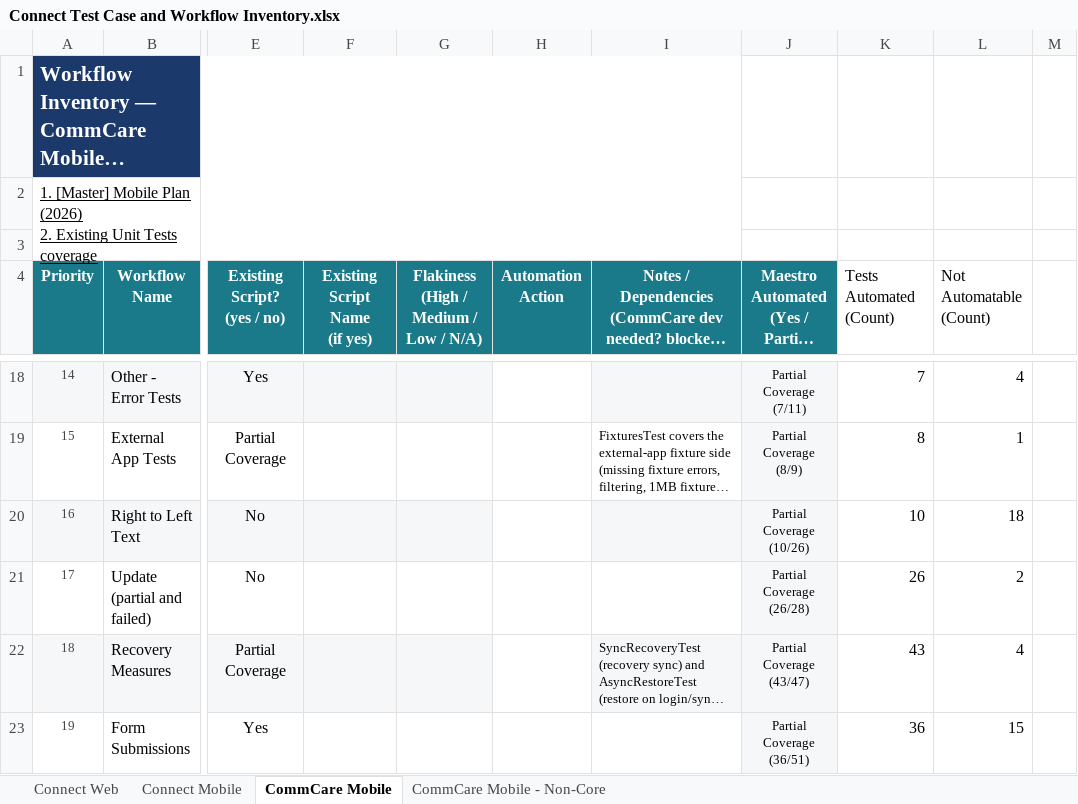
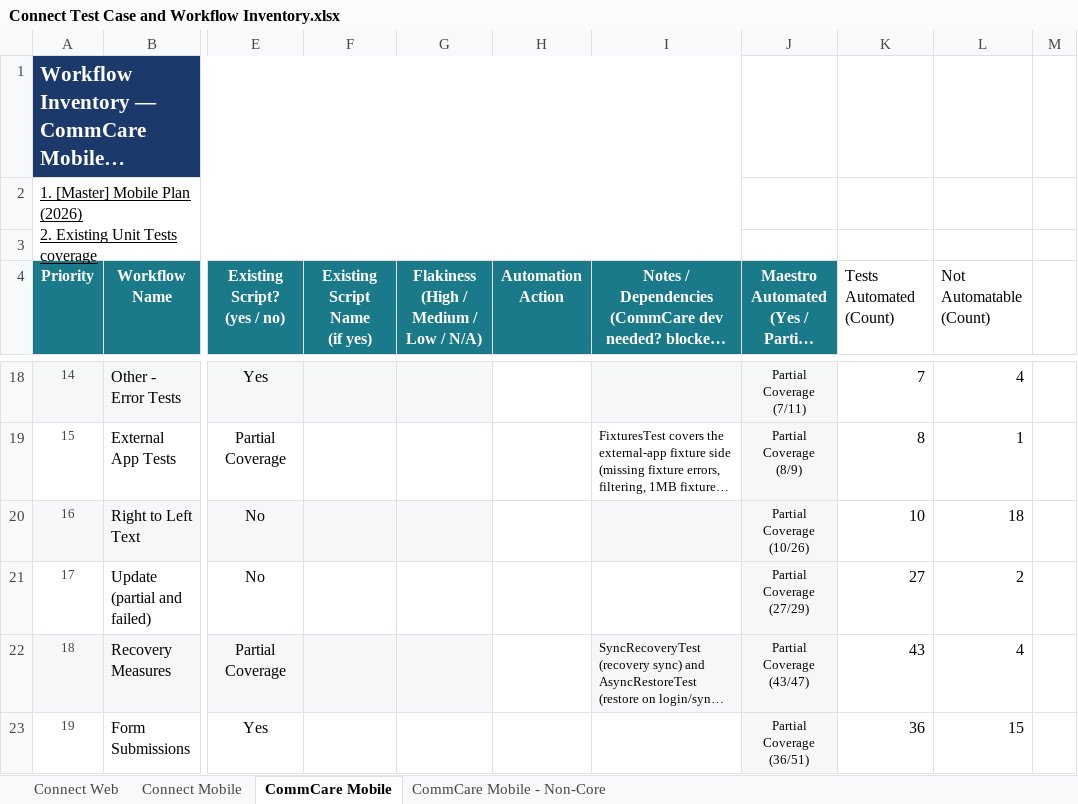
Before and after one commit to dimagi/dimagi-qa-commcare-mobile, an Excel workbook: docs/Connect Test Case and Workflow Inventory.xlsx, sheet CommCare Mobile, drawn as a sheet; only a part is shown, gaps mark what is left out; long unchanged cells end in …; values as stored, in another font and other column widths than the file's, no borders; the diff covers the shown part only; the diff names each change by its address in the sheet, - before the commit and + after, or states it on an @@ line.

```diff
--- a/docs/Connect Test Case and Workflow Inventory.xlsx (sheet CommCare Mobile)
+++ b/docs/Connect Test Case and Workflow Inventory.xlsx (sheet CommCare Mobile)
-J21: Partial Coverage (26/28)
+J21: Partial Coverage (27/29)
-K21 (Tests Automated (Count)): 26
+K21 (Tests Automated (Count)): 27
```
Also changed, not shown: 2 edited cells elsewhere in this sheet.
